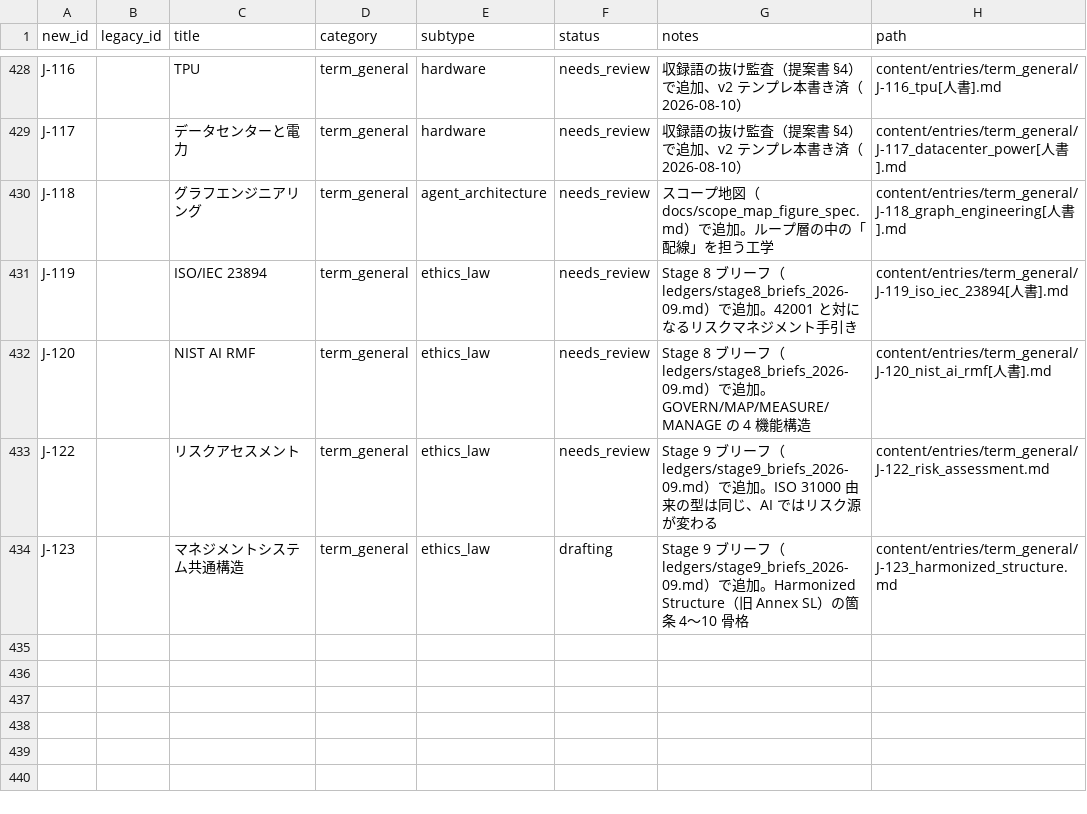
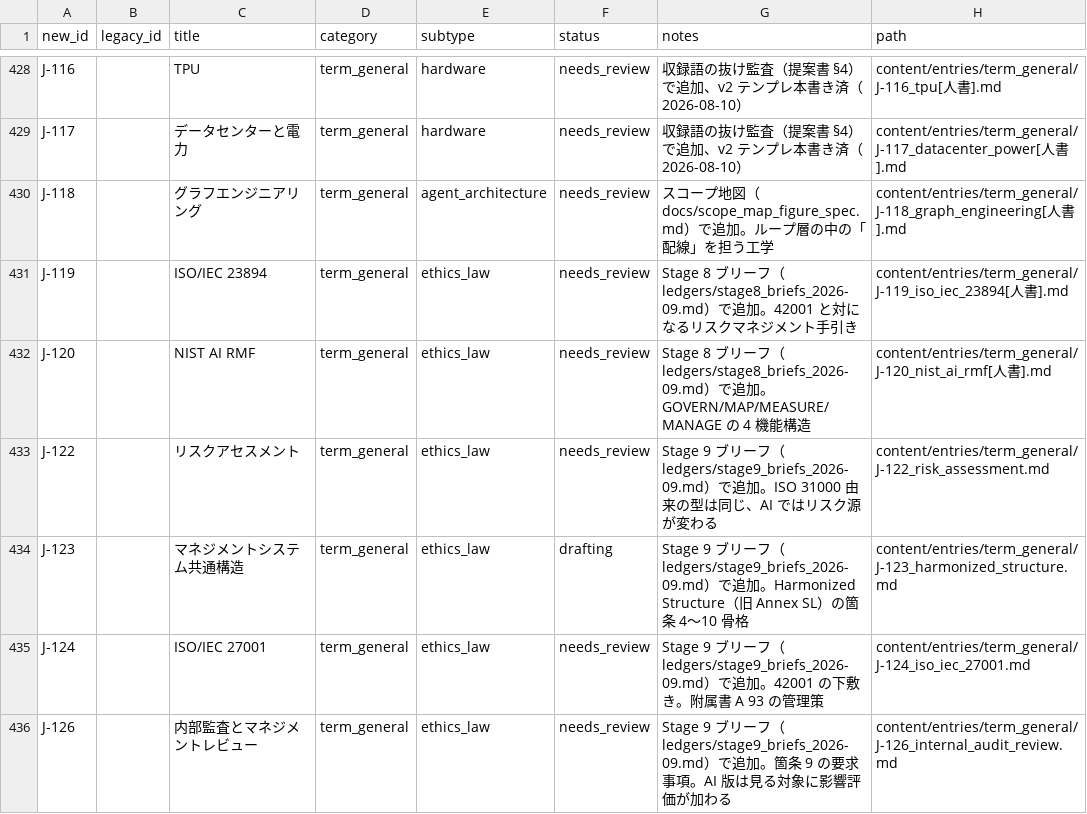
Before and after one commit to Taguchi-1989/VibeCodingDictionary, a CSV file: ledgers/entries.csv, drawn as a sheet; only a part is shown, gaps mark what is left out; the diff names each change by its address in the sheet, - before the commit and + after, or states it on an @@ line.

```diff
--- a/ledgers/entries.csv
+++ b/ledgers/entries.csv
+row 435: J-124 |  | ISO/IEC 27001 | term_general | ethics_law | needs_review | Stage 9 ブリーフ（ledgers/stage9_briefs_2026-09.md）で追加。42001 の下敷き。附属書 A 93 の管理策 | content/entries/term_general/J-124_iso_iec_27001.md
+row 436: J-126 |  | 内部監査とマネジメントレビュー | term_general | ethics_law | needs_review | Stage 9 ブリーフ（ledgers/stage9_briefs_2026-09.md）で追加。箇条 9 の要求事項。AI 版は見る対象に影響評価が加わる | content/entries/term_general/J-126_internal_audit_review.md
```
Also changed, not shown: 6 other files.
